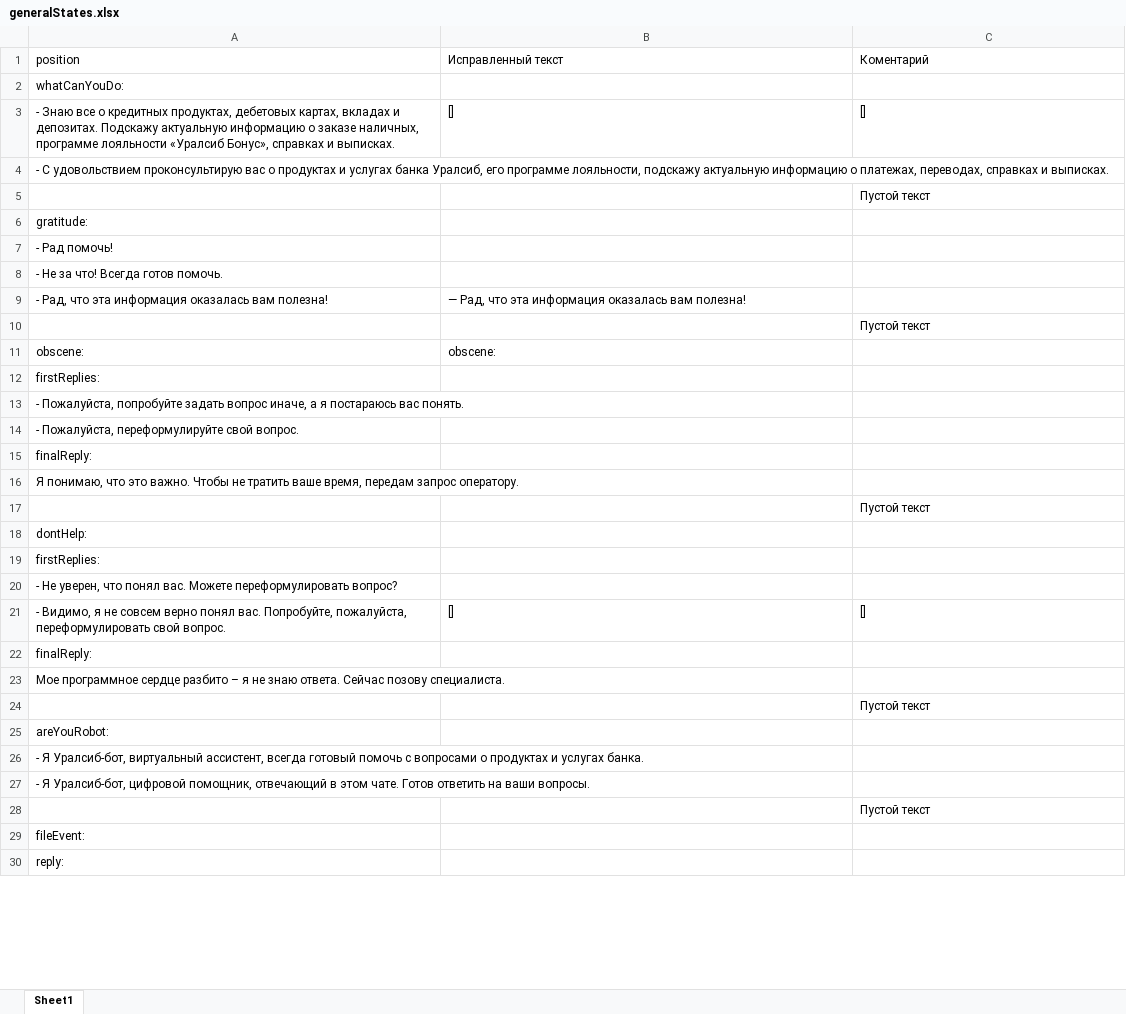
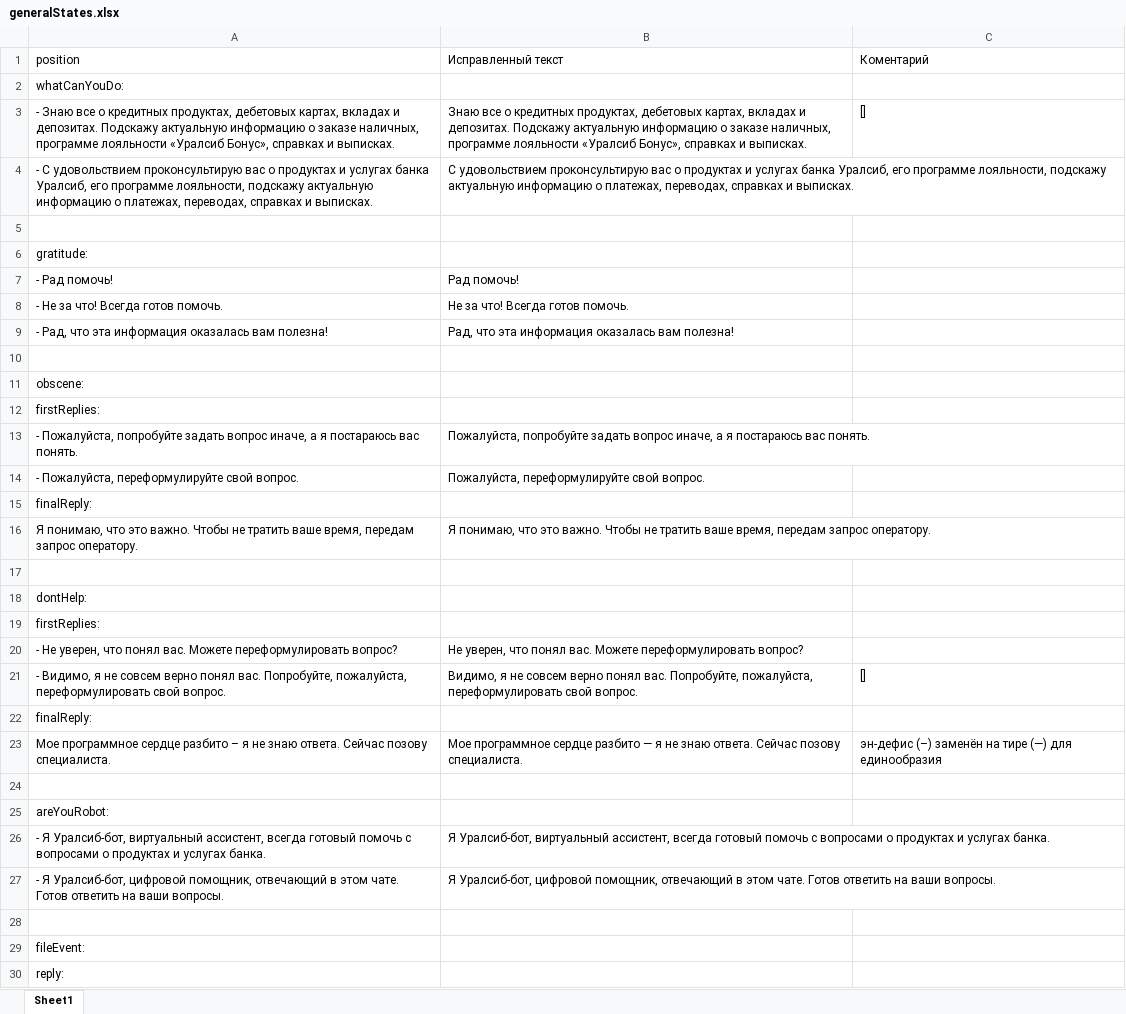
Before and after one commit to ThreeHeadInSpace/Work1, an Excel workbook: generalStates.xlsx, sheet Sheet1, drawn as a sheet; only a part is shown; values as stored, in another font and other column widths than the file's, no borders; the diff covers the shown part only; the diff names each change by its address in the sheet, - before the commit and + after, or states it on an @@ line.

```diff
--- a/generalStates.xlsx (sheet Sheet1)
+++ b/generalStates.xlsx (sheet Sheet1)
-B3 (Исправленный текст): []
+B3 (Исправленный текст): Знаю все о кредитных продуктах, дебетовых картах, вкладах и депозитах. Подскажу актуальную информацию о заказе наличных, программе лояльности «Уралсиб Бонус», справках и выписках.
-B4 (Исправленный текст): (empty)
+B4 (Исправленный текст): С удовольствием проконсультирую вас о продуктах и услугах банка Уралсиб, его программе лояльности, подскажу актуальную информацию о платежах, переводах, справках и выписках.
-C5 (Коментарий): Пустой текст
+C5 (Коментарий): (empty)
-B7 (Исправленный текст): (empty)
+B7 (Исправленный текст): Рад помочь!
-B8 (Исправленный текст): (empty)
+B8 (Исправленный текст): Не за что! Всегда готов помочь.
-B9 (Исправленный текст): — Рад, что…
+B9 (Исправленный текст): Рад, что…
-C10 (Коментарий): Пустой текст
+C10 (Коментарий): (empty)
-B11 (Исправленный текст): obscene:
+B11 (Исправленный текст): (empty)
-B13 (Исправленный текст): (empty)
+B13 (Исправленный текст): Пожалуйста, попробуйте задать вопрос иначе, а я постараюсь вас понять.
-B14 (Исправленный текст): (empty)
+B14 (Исправленный текст): Пожалуйста, переформулируйте свой вопрос.
-B16 (Исправленный текст): (empty)
+B16 (Исправленный текст): Я понимаю, что это важно. Чтобы не тратить ваше время, передам запрос оператору.
-C17 (Коментарий): Пустой текст
+C17 (Коментарий): (empty)
-B20 (Исправленный текст): (empty)
+B20 (Исправленный текст): Не уверен, что понял вас. Можете переформулировать вопрос?
-B21 (Исправленный текст): []
+B21 (Исправленный текст): Видимо, я не совсем верно понял вас. Попробуйте, пожалуйста, переформулировать свой вопрос.
-B23 (Исправленный текст): (empty)
+B23 (Исправленный текст): Мое программное сердце разбито — я не знаю ответа. Сейчас позову специалиста.
-C23 (Коментарий): (empty)
+C23 (Коментарий): эн-дефис (–) заменён на тире (—) для единообразия
-C24 (Коментарий): Пустой текст
+C24 (Коментарий): (empty)
-B26 (Исправленный текст): (empty)
+B26 (Исправленный текст): Я Уралсиб-бот, виртуальный ассистент, всегда готовый помочь с вопросами о продуктах и услугах банка.
-B27 (Исправленный текст): (empty)
+B27 (Исправленный текст): Я Уралсиб-бот, цифровой помощник, отвечающий в этом чате. Готов ответить на ваши вопросы.
-C28 (Коментарий): Пустой текст
+C28 (Коментарий): (empty)
```
Also changed, not shown: 32 edited cells elsewhere in this sheet, handlers.xlsx, offtopic.xlsx, 2 other files.
